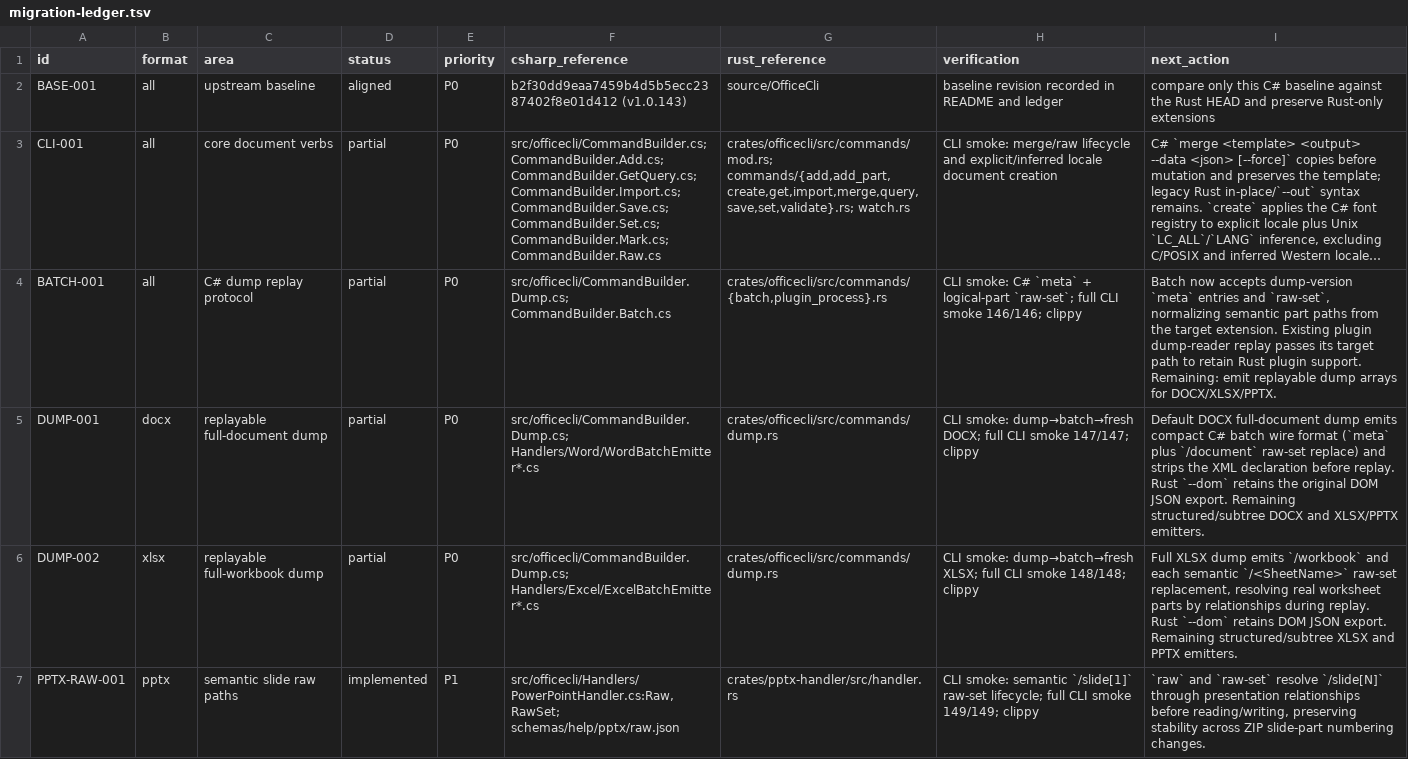
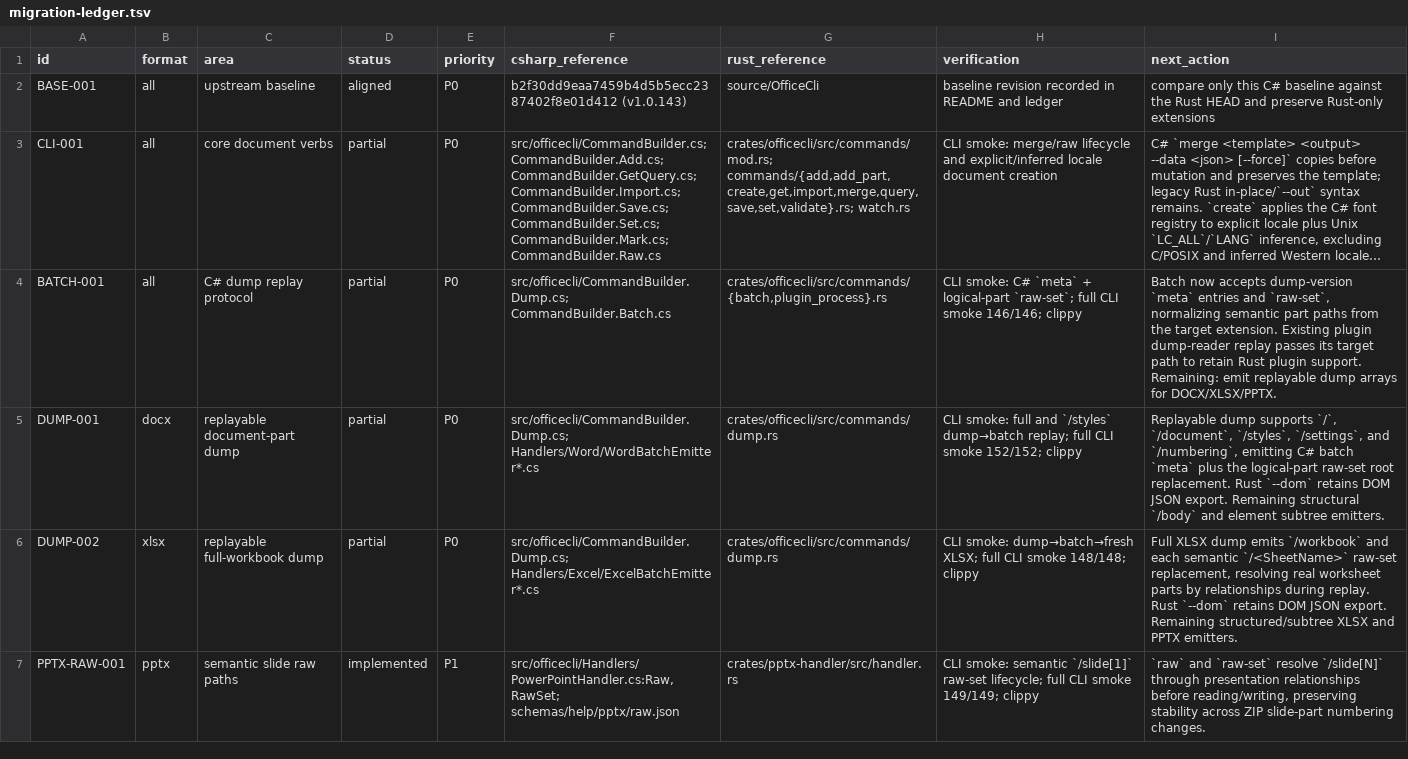
Before and after one commit to RainLib/OfficeCli-rust, a TSV file: docs/csharp-parity/migration-ledger.tsv, drawn as a sheet; only a part is shown; long unchanged cells end in …; the diff names each change by its address in the sheet, - before the commit and + after, or states it on an @@ line.

Commit message:
feat(dump): replay docx logical parts

```diff
--- a/docs/csharp-parity/migration-ledger.tsv
+++ b/docs/csharp-parity/migration-ledger.tsv
-C5 (area): replayable full-document dump
+C5 (area): replayable document-part dump
-H5 (verification): CLI smoke: dump→batch→fresh DOCX; full CLI smoke 147/147; clippy
+H5 (verification): CLI smoke: full and `/styles` dump→batch replay; full CLI smoke 152/152; clippy
-I5 (next_action): Default DOCX full-document dump emits compact C# batch wire format (`meta` plus `/document` raw-set replace) and strips the XML declaration before replay. Rust `--dom` retains the original DOM JSON export. Remaining structured/subtree DOCX and XLSX/PPTX emitters.
+I5 (next_action): Replayable dump supports `/`, `/document`, `/styles`, `/settings`, and `/numbering`, emitting C# batch `meta` plus the logical-part raw-set root replacement. Rust `--dom` retains DOM JSON export. Remaining structural `/body` and element subtree emitters.
```
Also changed, not shown: 2 other files.
